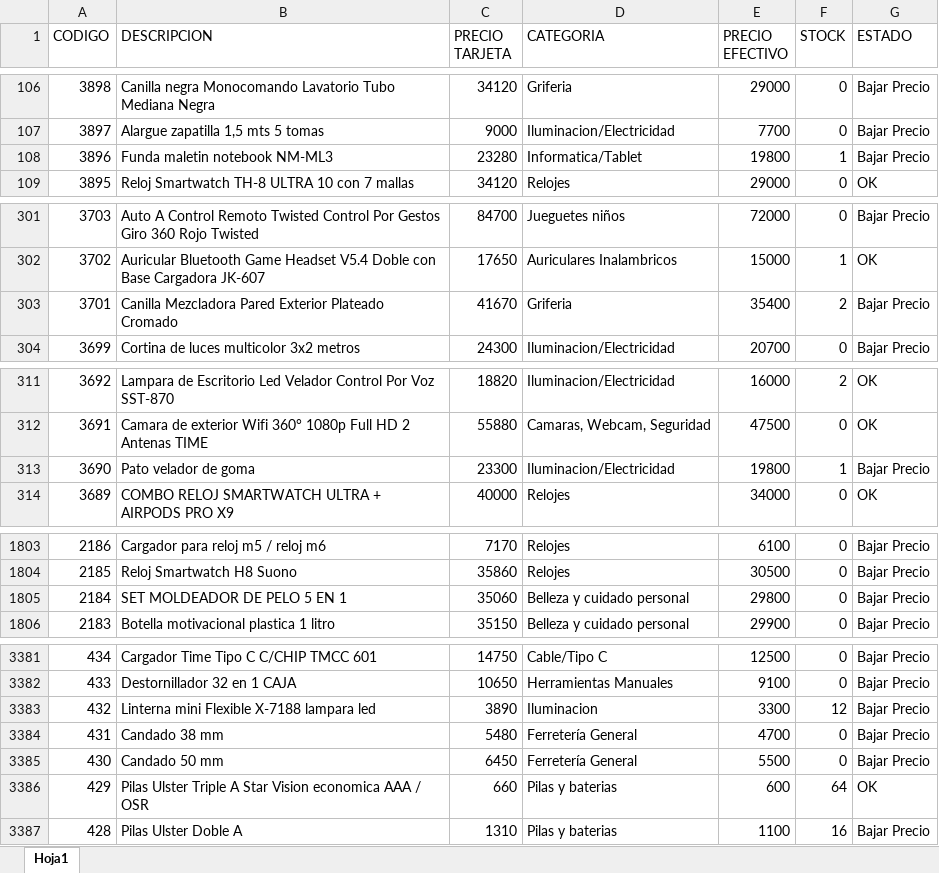
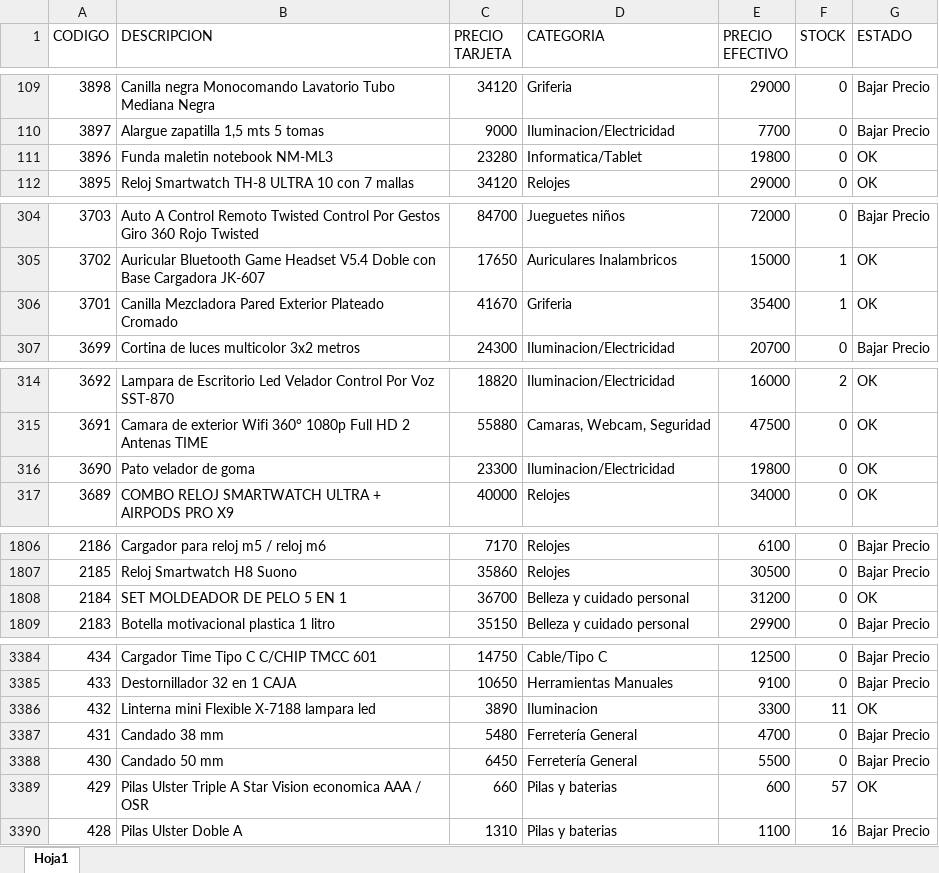
Before and after one commit to Nickbaster/tecnocodys, an Excel workbook: productos.xlsx, sheet Hoja1, drawn as a sheet; only a part is shown, gaps mark what is left out; values as stored, in another font and other column widths than the file's, no borders; addresses are those after the commit; the diff covers the shown part only; the diff names each change by its address in the sheet, - before the commit and + after, or states it on an @@ line.

```diff
--- a/productos.xlsx (sheet Hoja1)
+++ b/productos.xlsx (sheet Hoja1)
-F111 (STOCK): 1
+F111 (STOCK): 0
-G111 (ESTADO): Bajar Precio
+G111 (ESTADO): OK
-F306 (STOCK): 2
+F306 (STOCK): 1
-G306 (ESTADO): Bajar Precio
+G306 (ESTADO): OK
-F316 (STOCK): 1
+F316 (STOCK): 0
-G316 (ESTADO): Bajar Precio
+G316 (ESTADO): OK
-C1808 (PRECIO TARJETA): 35060
+C1808 (PRECIO TARJETA): 36700
-E1808 (PRECIO EFECTIVO): 29800
+E1808 (PRECIO EFECTIVO): 31200
-G1808 (ESTADO): Bajar Precio
+G1808 (ESTADO): OK
-F3386 (STOCK): 12
+F3386 (STOCK): 11
-G3386 (ESTADO): Bajar Precio
+G3386 (ESTADO): OK
-F3389 (STOCK): 64
+F3389 (STOCK): 57
```
Also changed, not shown: 3 added rows and 73 edited cells elsewhere in this sheet, 4 other files.
